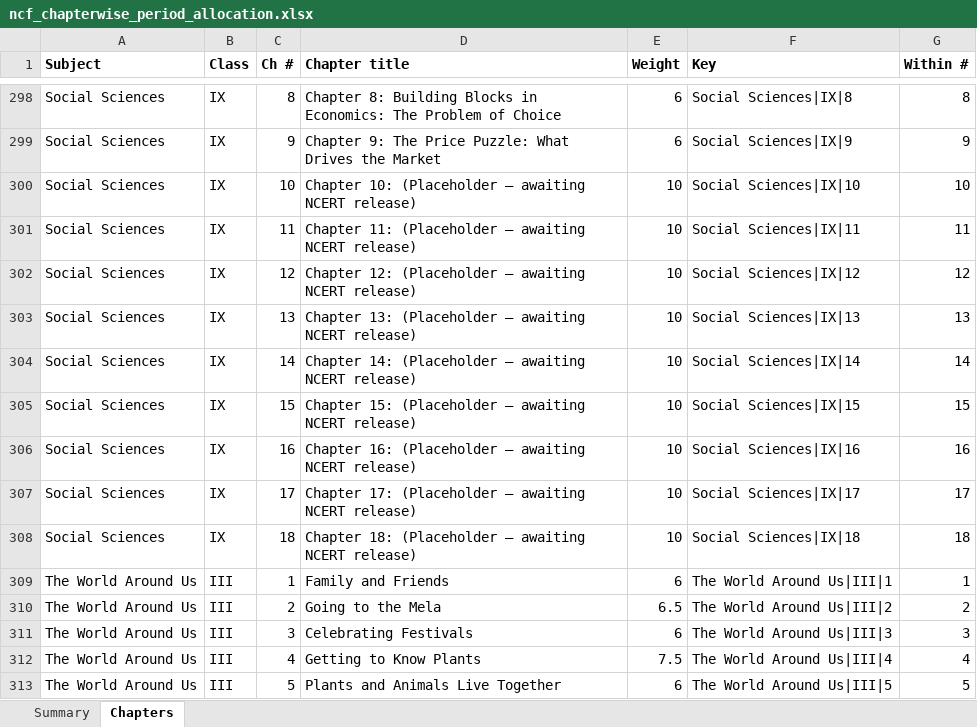
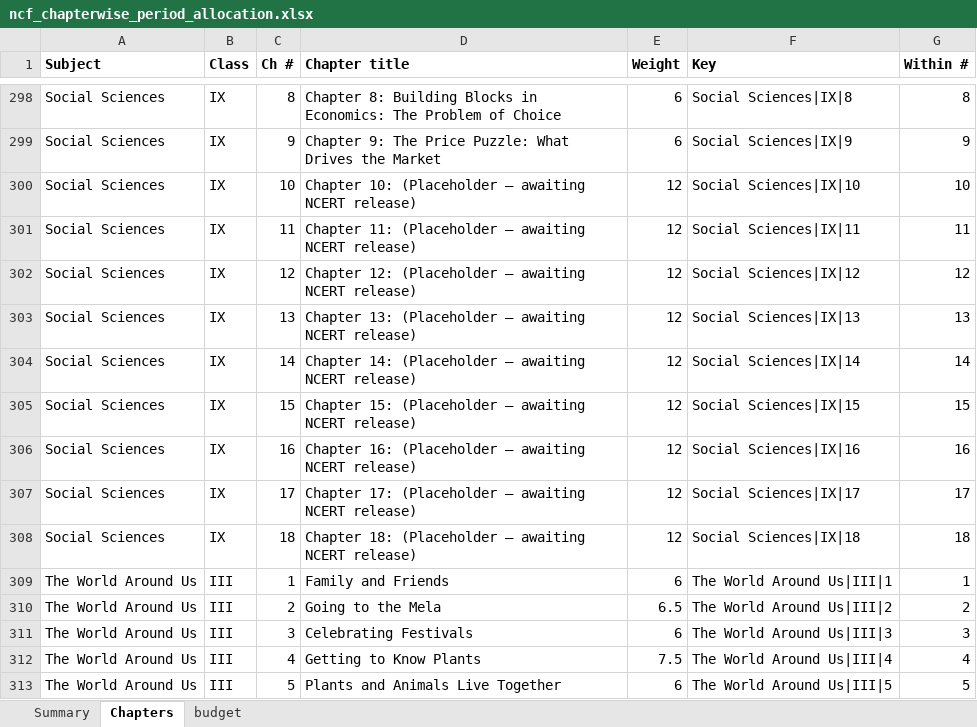
Before and after one commit to kumarradhakrishnan2-hue/aruvi-saas, an Excel workbook: data/content/allocation_norms/ncf_chapterwise_period_allocation.xlsx, sheet Chapters, drawn as a sheet; only a part is shown, gaps mark what is left out; values as stored, in another font and other column widths than the file's, no borders; the diff names each change by its address in the sheet, - before the commit and + after, or states it on an @@ line.

```diff
--- a/data/content/allocation_norms/ncf_chapterwise_period_allocation.xlsx (sheet Chapters)
+++ b/data/content/allocation_norms/ncf_chapterwise_period_allocation.xlsx (sheet Chapters)
+sheet tab: budget
-E300:E308 (Weight): 10
+E300:E308 (Weight): 12
```
Also changed, not shown: sheet Summary, charts or pictures, data/content/allocation_norms/NCF_adapted_for_Aruvi.xlsx, 17 other files.
